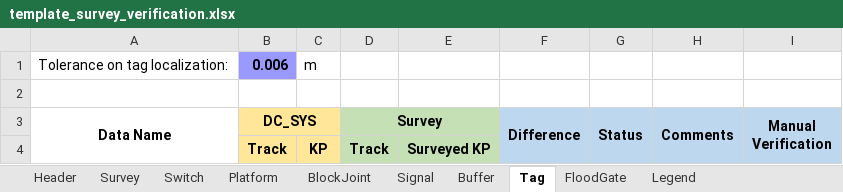
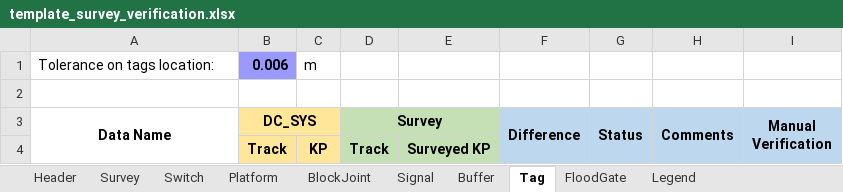
Before and after one commit to clementnader/cbtc_configuration_checking, an Excel workbook: prj/src/templates/template_survey_verification.xlsx, sheet Tag, drawn as a sheet; values as stored, in another font and other column widths than the file's, no borders; conditional formats not drawn; the diff names each change by its address in the sheet, - before the commit and + after, or states it on an @@ line.

```diff
--- a/prj/src/templates/template_survey_verification.xlsx (sheet Tag)
+++ b/prj/src/templates/template_survey_verification.xlsx (sheet Tag)
-A1 (Data Name): Tolerance on tag localization:
+A1 (Data Name): Tolerance on tags location:
```
Also changed, not shown: sheet FloodGate, sheet BlockJoint, sheet Signal, sheet Buffer, sheet Platform, sheet Switch, 1 more sheet, prj/src/templates/template_add_verif_014_dc_tu.xlsx, 50 other files.
